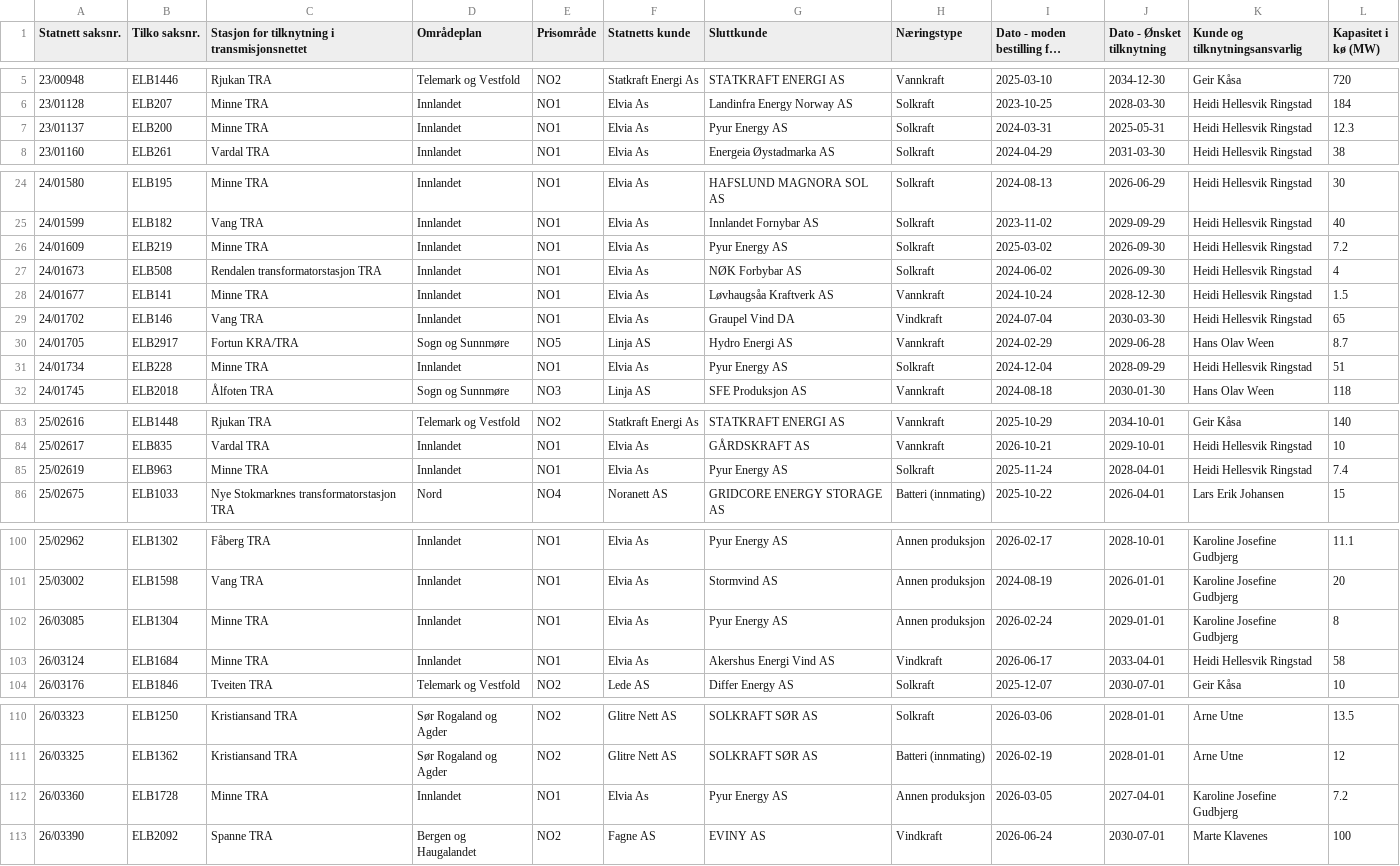
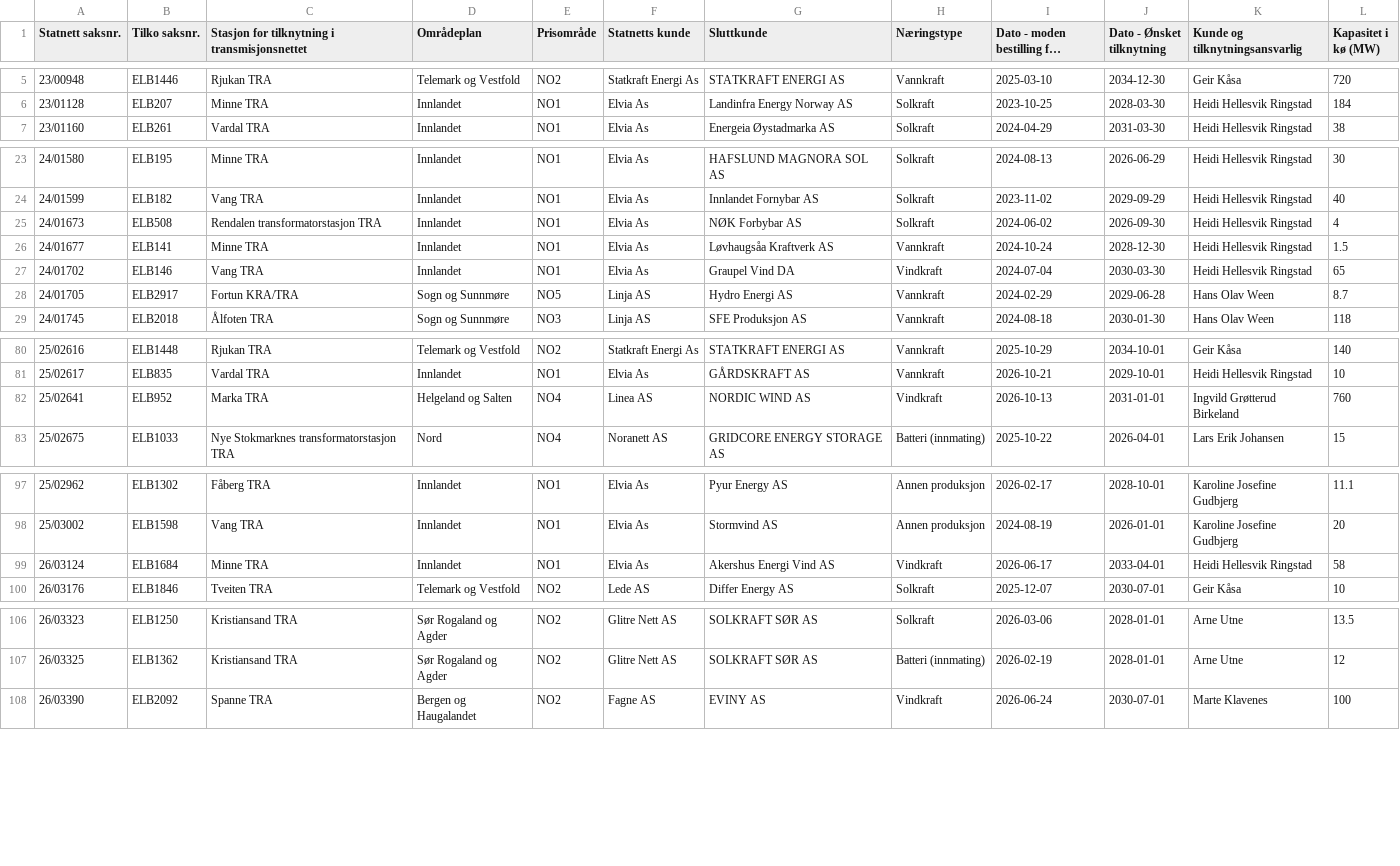
Before and after one commit to tj437/Statnett-Kapasitetsreservasjoner, a CSV file: data/kapasitetsko/Liste_over_kapasitetskø__Liste_Produksjon.csv, drawn as a sheet; only a part is shown, gaps mark what is left out; long unchanged cells end in …; removed rows and columns are numbered as before the commit, all else as after; the diff names each change by its address in the sheet, - before the commit and + after, or states it on an @@ line.

Commit message:
Snapshot 2026-11-06 – Liste_over_kapasitetskø__Liste_Forbruk: +1/-4/~10; Liste_over_kapasitetskø__Liste_Produksjon: +1/-6/~0; Liste_over_reservasjoner__Liste_Forbruk: +1/-0/~0; Liste_over_reservasjoner__Liste_Produksjon: +

```diff
--- a/data/kapasitetsko/Liste_over_kapasitetskø__Liste_Produksjon.csv
+++ b/data/kapasitetsko/Liste_over_kapasitetskø__Liste_Produksjon.csv
-row 7: 23/01137 | ELB200 | Minne TRA | Innlandet | NO1 | Elvia As | Pyur Energy AS | Solkraft | 2024-03-31 | 2025-05-31 | Heidi Hellesvik Ringstad | 12.3
-row 26: 24/01609 | ELB219 | Minne TRA | Innlandet | NO1 | Elvia As | Pyur Energy AS | Solkraft | 2025-03-02 | 2026-09-30 | Heidi Hellesvik Ringstad | 7.2
-row 31: 24/01734 | ELB228 | Minne TRA | Innlandet | NO1 | Elvia As | Pyur Energy AS | Solkraft | 2024-12-04 | 2028-09-29 | Heidi Hellesvik Ringstad | 51
-row 85: 25/02619 | ELB963 | Minne TRA | Innlandet | NO1 | Elvia As | Pyur Energy AS | Solkraft | 2025-11-24 | 2028-04-01 | Heidi Hellesvik Ringstad | 7.4
+row 82: 25/02641 | ELB952 | Marka TRA | Helgeland og Salten | NO4 | Linea AS | NORDIC WIND AS | Vindkraft | 2026-10-13 | 2031-01-01 | Ingvild Grøtterud Birkeland | 760
-row 102: 26/03085 | ELB1304 | Minne TRA | Innlandet | NO1 | Elvia As | Pyur Energy AS | Annen produksjon | 2026-02-24 | 2029-01-01 | Karoline Josefine Gudbjerg | 8
-row 112: 26/03360 | ELB1728 | Minne TRA | Innlandet | NO1 | Elvia As | Pyur Energy AS | Annen produksjon | 2026-03-05 | 2027-04-01 | Karoline Josefine Gudbjerg | 7.2
```
Also changed, not shown: data/kapasitetsko/Liste_over_kapasitetskø__Liste_Forbruk.csv, data/reservasjoner/Liste_over_reservasjoner__Liste_Forbruk.csv, 3 other files.
